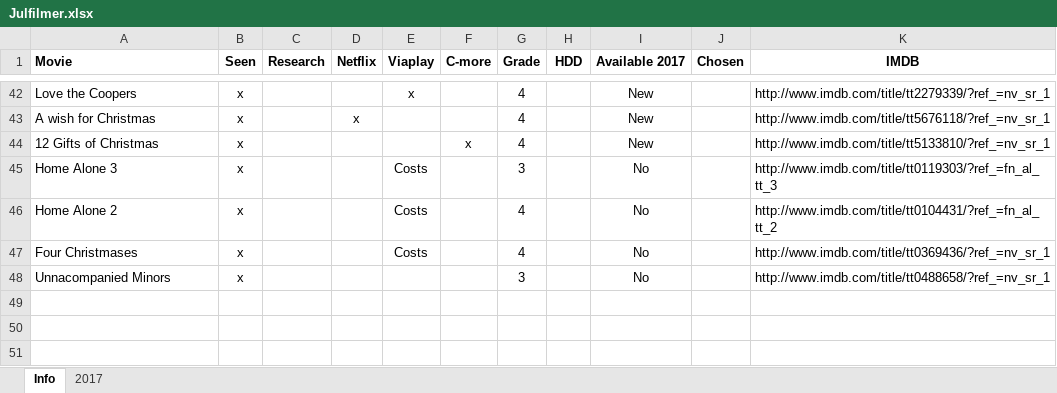
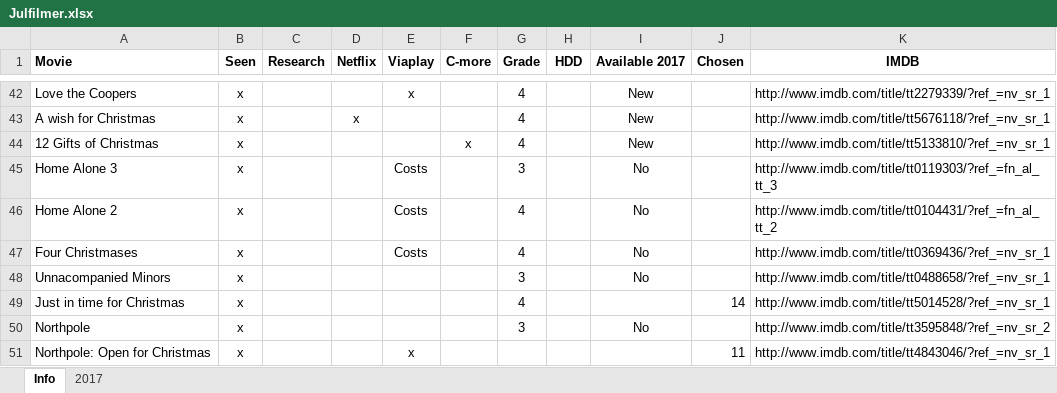
Before and after one commit to SebastianAcademy/Christmas, an Excel workbook: Julfilmer.xlsx, sheet Info, drawn as a sheet; only a part is shown, gaps mark what is left out; values as stored, in another font and other column widths than the file's, no borders; the diff names each change by its address in the sheet, - before the commit and + after, or states it on an @@ line.

```diff
--- a/Julfilmer.xlsx (sheet Info)
+++ b/Julfilmer.xlsx (sheet Info)
+row 49: Just in time for Christmas | x |  |  |  |  | 4 |  |  | 14 | http://www.imdb.com/title/tt5014528/?ref_=nv_sr_1
+row 50: Northpole | x |  |  |  |  | 3 |  | No |  | http://www.imdb.com/title/tt3595848/?ref_=nv_sr_2
+row 51: Northpole: Open for Christmas | x |  |  | x |  |  |  |  | 11 | http://www.imdb.com/title/tt4843046/?ref_=nv_sr_1
```
Also changed, not shown: sheet 2017.
